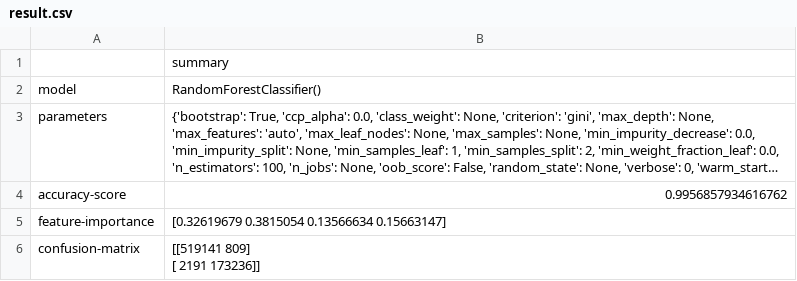
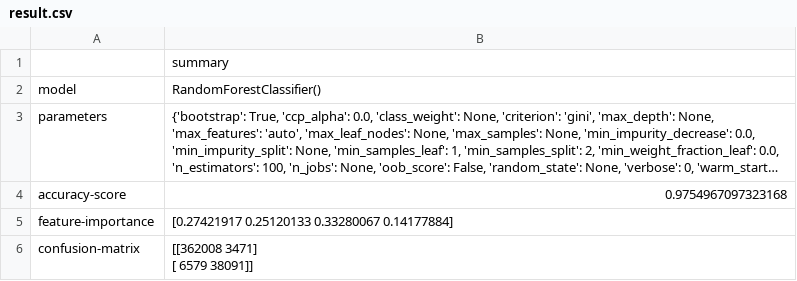
Before and after one commit to realnerdc0re/BSc-e1027075, a CSV file: logs-rpi/result.csv, drawn as a sheet; long unchanged cells end in …; ↵ is a line break in a cell; the diff names each change by its address in the sheet, - before the commit and + after, or states it on an @@ line.

```diff
--- a/logs-rpi/result.csv
+++ b/logs-rpi/result.csv
-B4: 0.9956857934616762
+B4: 0.9754967097323168
-B5: [0.32619679 0.3815054 0.13566634 0.15663147]
+B5: [0.27421917 0.25120133 0.33280067 0.14177884]
-B6: [[519141 809] ↵ [ 2191 173236]]
+B6: [[362008 3471] ↵ [ 6579 38091]]
```
Also changed, not shown: 4 other files.
